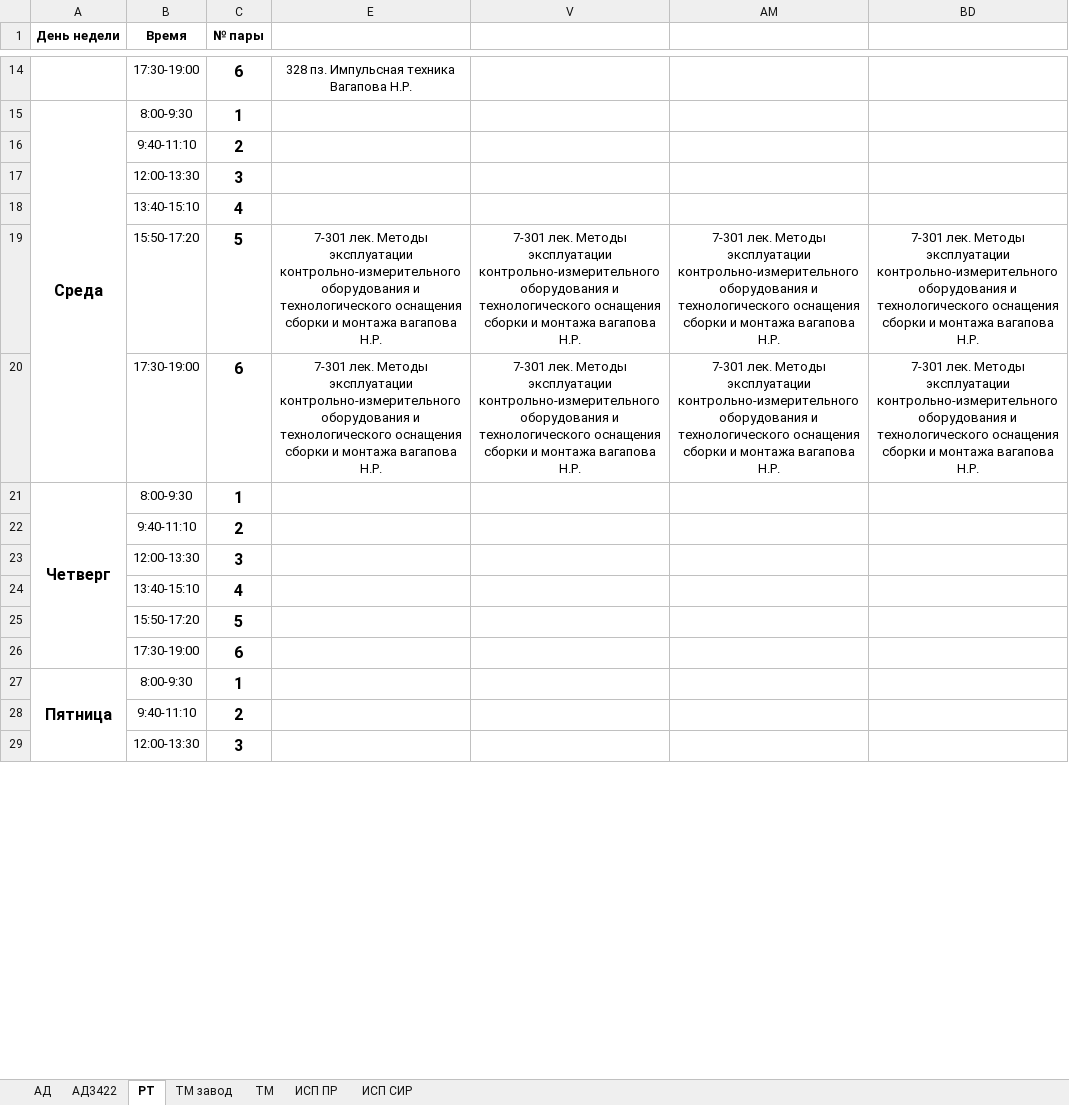
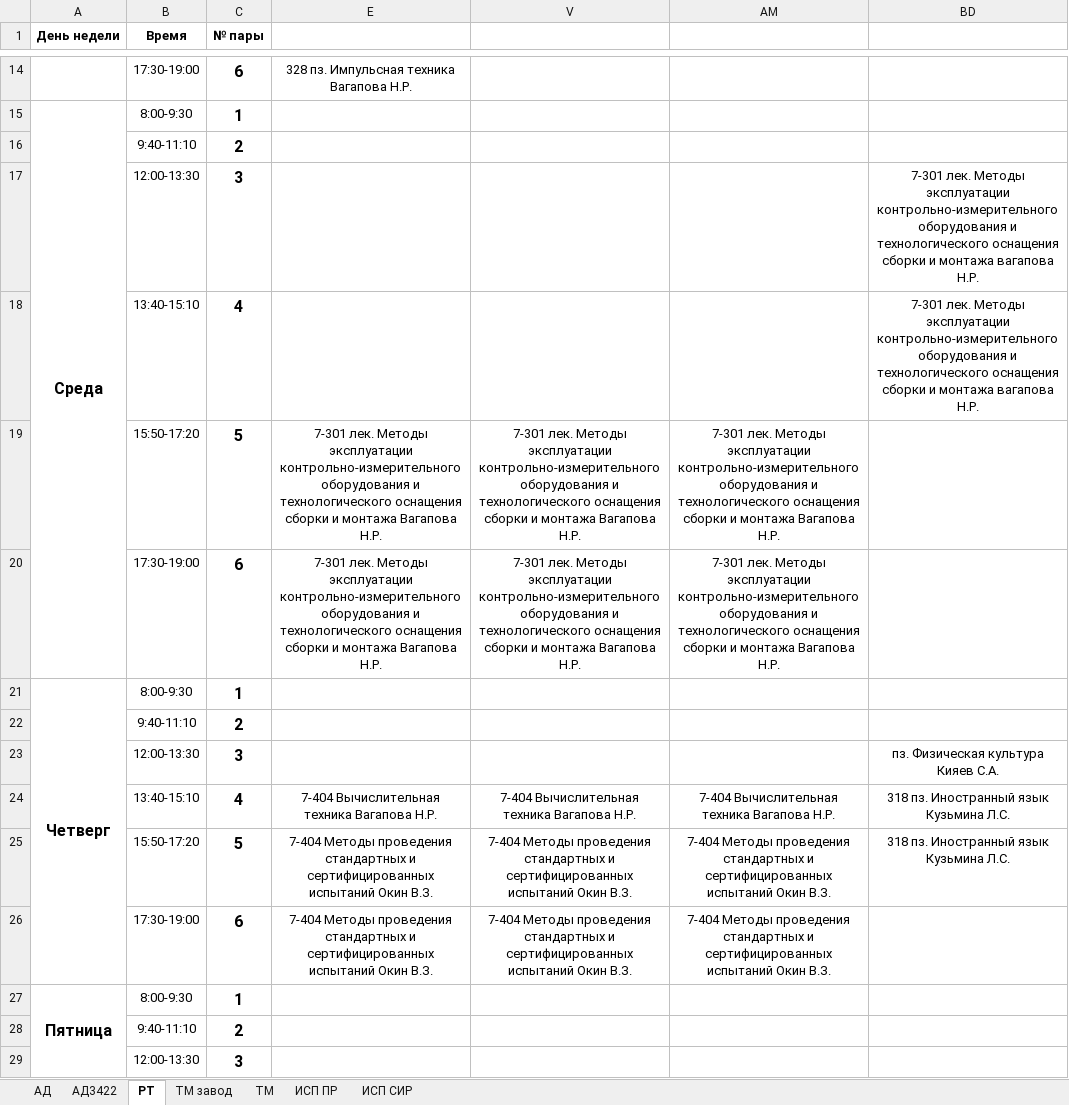
Before and after one commit to HakimovBulat/UAT_TIME, an Excel workbook: 1 семестр Расписание 3 курса.xlsx, sheet РТ, drawn as a sheet; only a part is shown, gaps mark what is left out; values as stored, in another font and other column widths than the file's, no borders; charts and pictures not drawn; removed rows and columns are numbered as before the commit, all else as after; the diff names each change by its address in the sheet, - before the commit and + after, or states it on an @@ line.

```diff
--- a/1 семестр Расписание 3 курса.xlsx (sheet РТ)
+++ b/1 семестр Расписание 3 курса.xlsx (sheet РТ)
-BD17:BD18: (empty)
+BD17:BD18: 7-301 лек. Методы эксплуатации контрольно-измерительного оборудования и технологического оснащения сборки и монтажа вагапова Н.Р.
-E19:E20: …и монтажа вагапова Н.Р.
+E19:E20: …и монтажа Вагапова Н.Р.
-V19:V20: …и монтажа вагапова Н.Р.
+V19:V20: …и монтажа Вагапова Н.Р.
-AM19:AM20: …и монтажа вагапова Н.Р.
+AM19:AM20: …и монтажа Вагапова Н.Р.
-BD19:BD20: 7-301 лек. Методы эксплуатации контрольно-измерительного оборудования и технологического оснащения сборки и монтажа вагапова Н.Р.
+BD19:BD20: (empty)
-BD23: (empty)
+BD23: пз. Физическая культура Кияев С.А.
-row 24:  | 13:40-15:10 | 4
-row 25:  | 15:50-17:20 | 5
-row 26:  | 17:30-19:00 | 6
+row 24:  | 13:40-15:10 | 4 | 7-404 Вычислительная техника Вагапова Н.Р. | 7-404 Вычислительная техника Вагапова Н.Р. | 7-404 Вычислительная техника Вагапова Н.Р. | 318 пз. Иностранный язык Кузьмина Л.С.
+row 25:  | 15:50-17:20 | 5 | 7-404 Методы проведения стандартных и сертифицированных испытаний Окин В.З. | 7-404 Методы проведения стандартных и сертифицированных испытаний Окин В.З. | 7-404 Методы проведения стандартных и сертифицированных испытаний Окин В.З. | 318 пз. Иностранный язык Кузьмина Л.С.
+row 26:  | 17:30-19:00 | 6 | 7-404 Методы проведения стандартных и сертифицированных испытаний Окин В.З. | 7-404 Методы проведения стандартных и сертифицированных испытаний Окин В.З. | 7-404 Методы проведения стандартных и сертифицированных испытаний Окин В.З.
```
Also changed, not shown: sheet ИСП СИР, sheet АД, sheet ТМ завод, sheet ТМ, sheet ИСП ПР, sheet АД3422, 4 other files.
